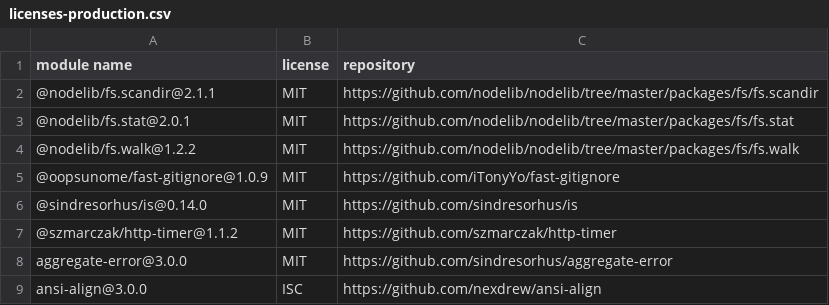
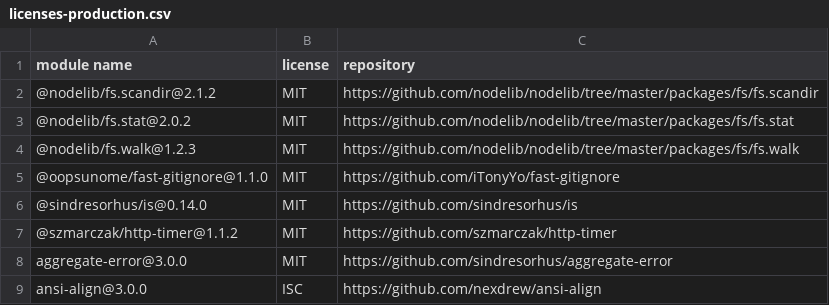
Before and after one commit to iTonyYo/fast-gitignore, a CSV file: docs/licenses-production.csv, drawn as a sheet; only a part is shown.

```diff
--- a/docs/licenses-production.csv
+++ b/docs/licenses-production.csv
@@ -1,6 +1,6 @@
 "module name","license","repository"
-"@nodelib/fs.scandir@2.1.1","MIT","https://github.com/nodelib/nodelib/tree/master/packages/fs/fs.scandir"
-"@nodelib/fs.stat@2.0.1","MIT","https://github.com/nodelib/nodelib/tree/master/packages/fs/fs.stat"
-"@nodelib/fs.walk@1.2.2","MIT","https://github.com/nodelib/nodelib/tree/master/packages/fs/fs.walk"
-"@oopsunome/fast-gitignore@1.0.9","MIT","https://github.com/iTonyYo/fast-gitignore"
+"@nodelib/fs.scandir@2.1.2","MIT","https://github.com/nodelib/nodelib/tree/master/packages/fs/fs.scandir"
+"@nodelib/fs.stat@2.0.2","MIT","https://github.com/nodelib/nodelib/tree/master/packages/fs/fs.stat"
+"@nodelib/fs.walk@1.2.3","MIT","https://github.com/nodelib/nodelib/tree/master/packages/fs/fs.walk"
+"@oopsunome/fast-gitignore@1.1.0","MIT","https://github.com/iTonyYo/fast-gitignore"
 "@sindresorhus/is@0.14.0","MIT","https://github.com/sindresorhus/is"
```
Also changed, not shown: docs/licenses-development.csv, 2 other files.
